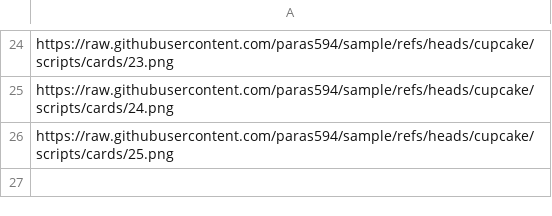
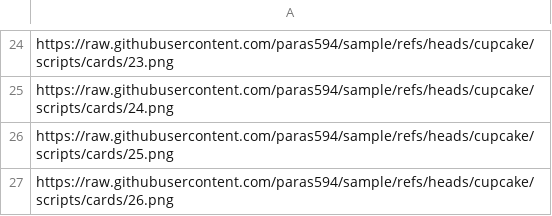
Before and after one commit to paras594/sample, a CSV file: scripts/decks/all-cards.csv, drawn as a sheet; only a part is shown, gaps mark what is left out; the diff names each change by its address in the sheet, - before the commit and + after, or states it on an @@ line.

```diff
--- a/scripts/decks/all-cards.csv
+++ b/scripts/decks/all-cards.csv
+row 27: https://raw.githubusercontent.com/paras594/sample/refs/heads/cupcake/scripts/cards/26.png
```
Also changed, not shown: scripts/cards.csv, 3 other files.
